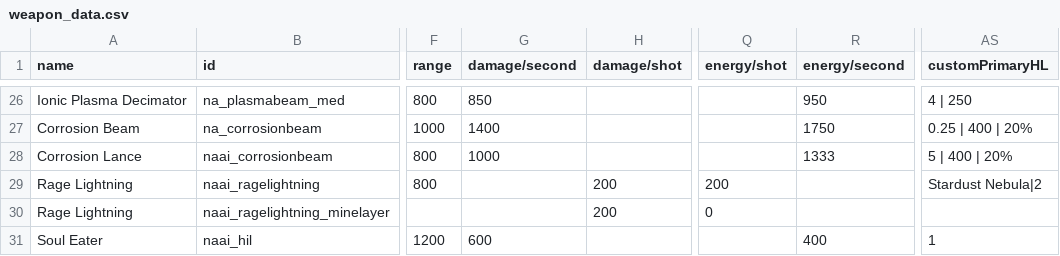
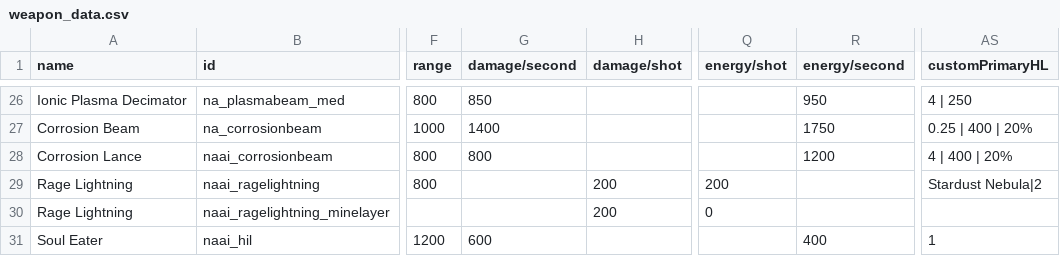
Before and after one commit to YukiMonsai/nightcross-armory, a CSV file: data/weapons/weapon_data.csv, drawn as a sheet; only a part is shown, gaps mark what is left out; the diff names each change by its address in the sheet, - before the commit and + after, or states it on an @@ line.

```diff
--- a/data/weapons/weapon_data.csv
+++ b/data/weapons/weapon_data.csv
-G28 (damage/second): 1000
+G28 (damage/second): 800
-R28 (energy/second): 1333
+R28 (energy/second): 1200
-AS28 (customPrimaryHL): 5 | 400 | 20%
+AS28 (customPrimaryHL): 4 | 400 | 20%
```
Also changed, not shown: data/hulls/ship_data.csv, data/strings/descriptions.csv, 53 other files.
